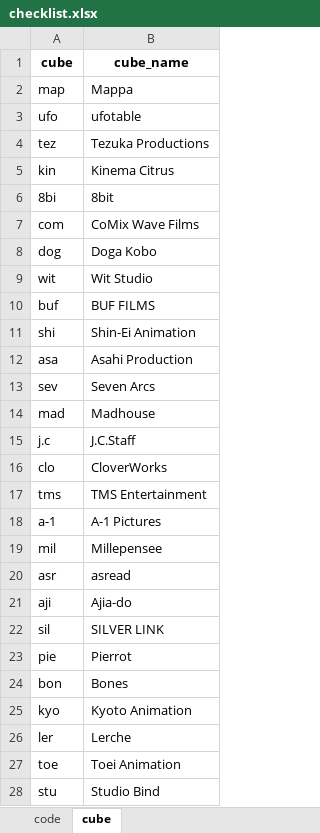
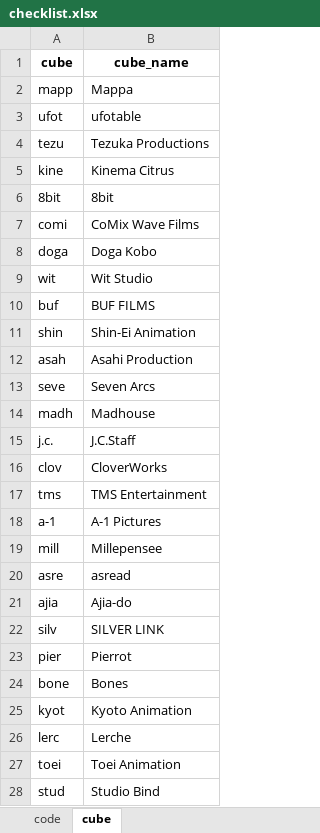
Before and after one commit to keanteng/kaggledata, an Excel workbook: checklist.xlsx, sheet cube, drawn as a sheet; only a part is shown; values as stored, in another font and other column widths than the file's, no borders; the diff covers the shown part only; the diff names each change by its address in the sheet, - before the commit and + after, or states it on an @@ line.

```diff
--- a/checklist.xlsx (sheet cube)
+++ b/checklist.xlsx (sheet cube)
-A2 (cube): map
+A2 (cube): mapp
-A3 (cube): ufo
+A3 (cube): ufot
-A4 (cube): tez
+A4 (cube): tezu
-A5 (cube): kin
+A5 (cube): kine
-A6 (cube): 8bi
+A6 (cube): 8bit
-A7 (cube): com
+A7 (cube): comi
-A8 (cube): dog
+A8 (cube): doga
-A11 (cube): shi
+A11 (cube): shin
-A12 (cube): asa
+A12 (cube): asah
-A13 (cube): sev
+A13 (cube): seve
-A14 (cube): mad
+A14 (cube): madh
-A15 (cube): j.c
+A15 (cube): j.c.
-A16 (cube): clo
+A16 (cube): clov
-A19 (cube): mil
+A19 (cube): mill
-A20 (cube): asr
+A20 (cube): asre
-A21 (cube): aji
+A21 (cube): ajia
-A22 (cube): sil
+A22 (cube): silv
-A23 (cube): pie
+A23 (cube): pier
-A24 (cube): bon
+A24 (cube): bone
-A25 (cube): kyo
+A25 (cube): kyot
-A26 (cube): ler
+A26 (cube): lerc
-A27 (cube): toe
+A27 (cube): toei
-A28 (cube): stu
+A28 (cube): stud
```
Also changed, not shown: 5 edited cells elsewhere in this sheet, manga_data.xlsx, sys_ADVENTURE.xlsx, 10 other files.
